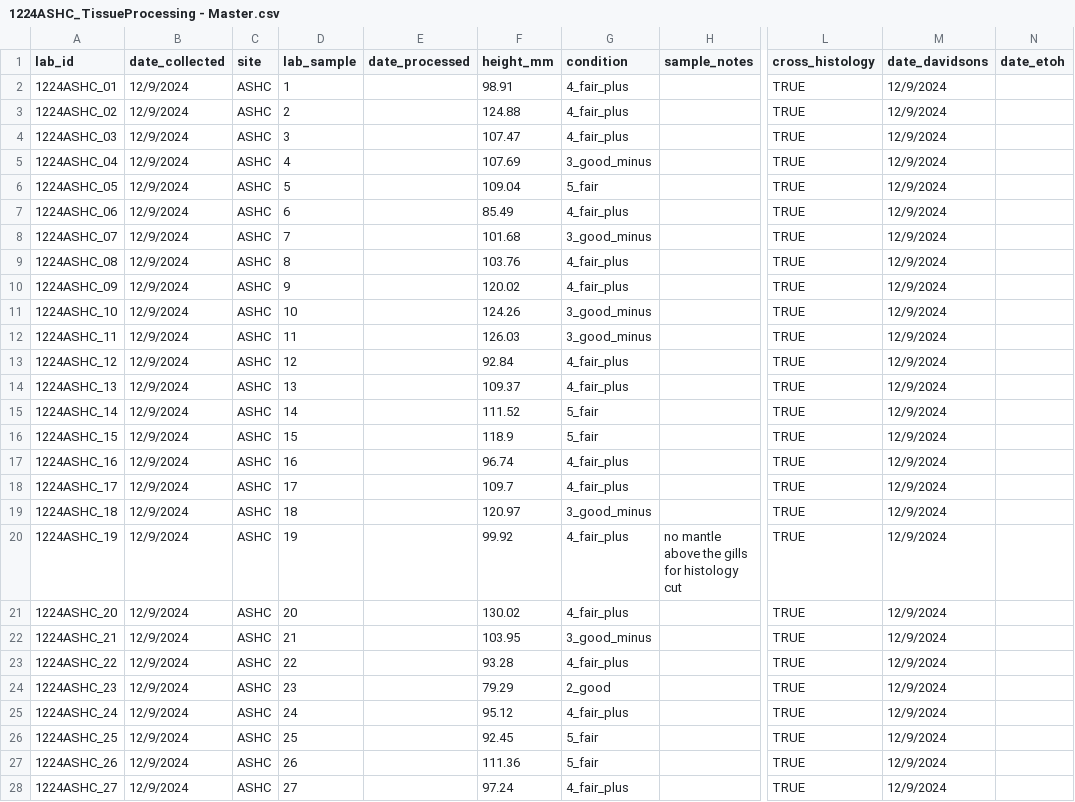
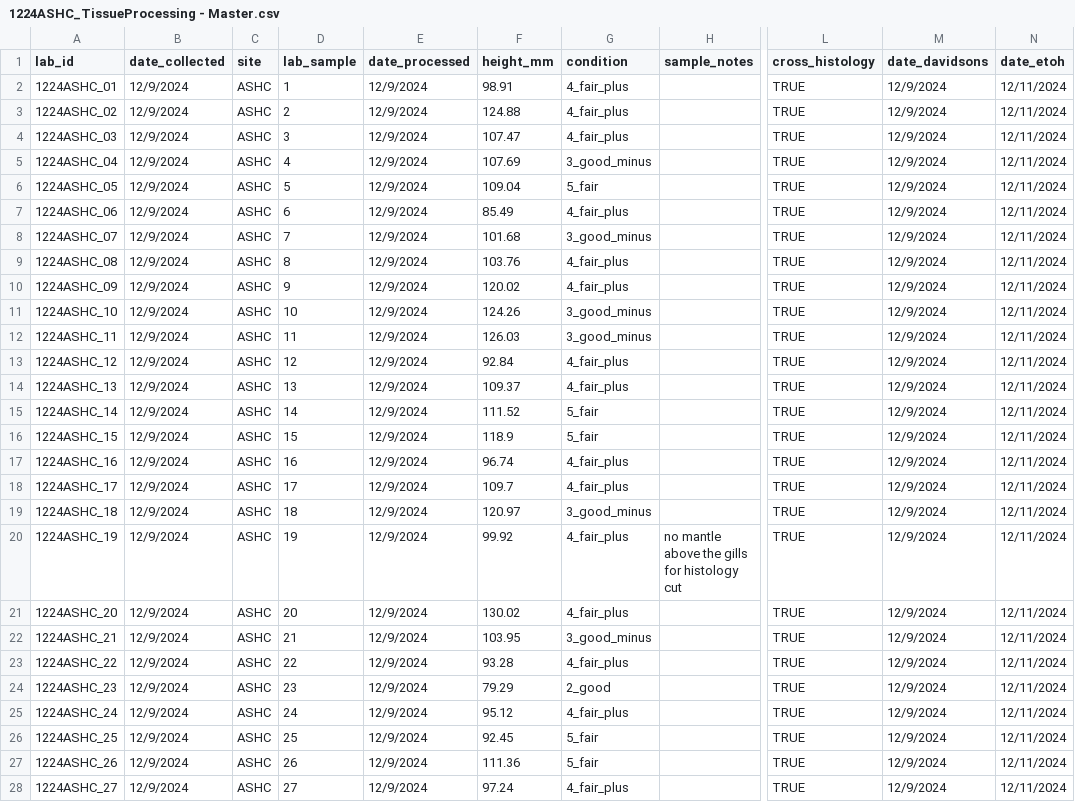
Before and after one commit to NEFSC/EAD-ASEB_EPA_LISS_Disease_Surveillance, a CSV file: Lab_Data_TissueProcessing/raw_data/Files_by_Month/1224ASHC_TissueProcessing - Master.csv, drawn as a sheet; only a part is shown, gaps mark what is left out; the diff covers the shown part only; the diff names each change by its address in the sheet, - before the commit and + after, or states it on an @@ line.

```diff
--- a/Lab_Data_TissueProcessing/raw_data/Files_by_Month/1224ASHC_TissueProcessing - Master.csv
+++ b/Lab_Data_TissueProcessing/raw_data/Files_by_Month/1224ASHC_TissueProcessing - Master.csv
-E2:E28 (date_processed): (empty)
+E2:E28 (date_processed): 12/9/2024
-N2:N28 (date_etoh): (empty)
+N2:N28 (date_etoh): 12/11/2024
```
Also changed, not shown: 6 edited cells elsewhere in this file, Lab_Data_TissueProcessing/output/Completeness_tissue_processing_data.csv, Master_files/shell_pathology_all_data.csv, 9 other files.
